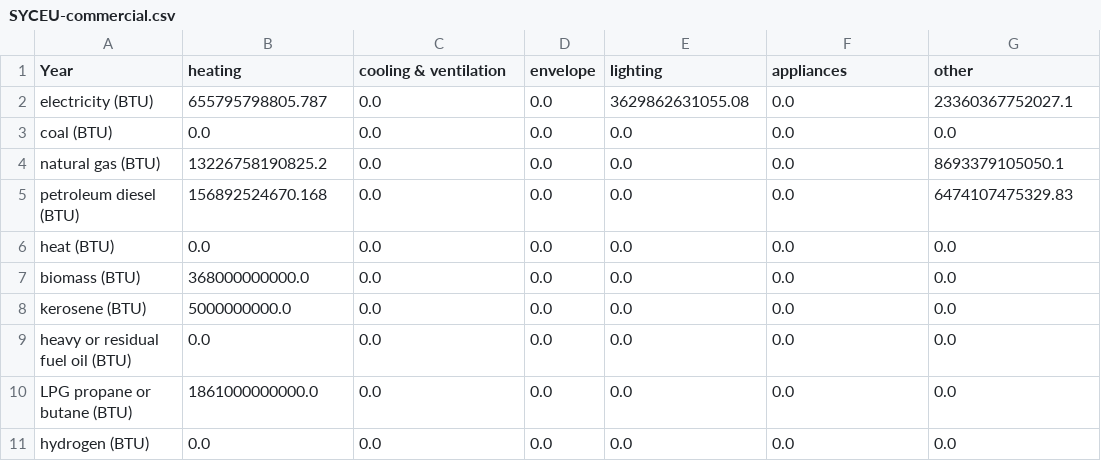
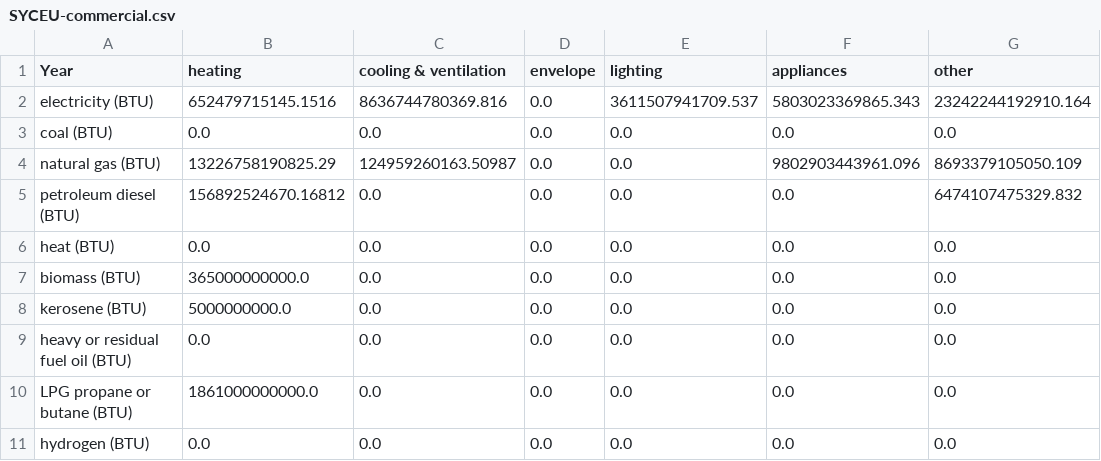
Before and after one commit to EnergyInnovation/eps-nevada, a CSV file: InputData/bldgs/SYCEU/SYCEU-commercial.csv, drawn as a sheet; the diff names each change by its address in the sheet, - before the commit and + after, or states it on an @@ line.

```diff
--- a/InputData/bldgs/SYCEU/SYCEU-commercial.csv
+++ b/InputData/bldgs/SYCEU/SYCEU-commercial.csv
-B2 (heating): 655795798805.787
+B2 (heating): 652479715145.1516
-C2 (cooling & ventilation): 0.0
+C2 (cooling & ventilation): 8636744780369.816
-E2 (lighting): 3629862631055.08
+E2 (lighting): 3611507941709.537
-F2 (appliances): 0.0
+F2 (appliances): 5803023369865.343
-G2 (other): 23360367752027.1
+G2 (other): 23242244192910.164
-B4 (heating): 13226758190825.2
+B4 (heating): 13226758190825.29
-C4 (cooling & ventilation): 0.0
+C4 (cooling & ventilation): 124959260163.50987
-F4 (appliances): 0.0
+F4 (appliances): 9802903443961.096
-G4 (other): 8693379105050.1
+G4 (other): 8693379105050.109
-B5 (heating): 156892524670.168
+B5 (heating): 156892524670.16812
-G5 (other): 6474107475329.83
+G5 (other): 6474107475329.832
-B7 (heating): 368000000000.0
+B7 (heating): 365000000000.0
```
Also changed, not shown: InputData/bldgs/SYCEU/SYCEU-rural-residential.csv, InputData/bldgs/SYCEU/SYCEU-urban-residential.csv, 9 other files.
